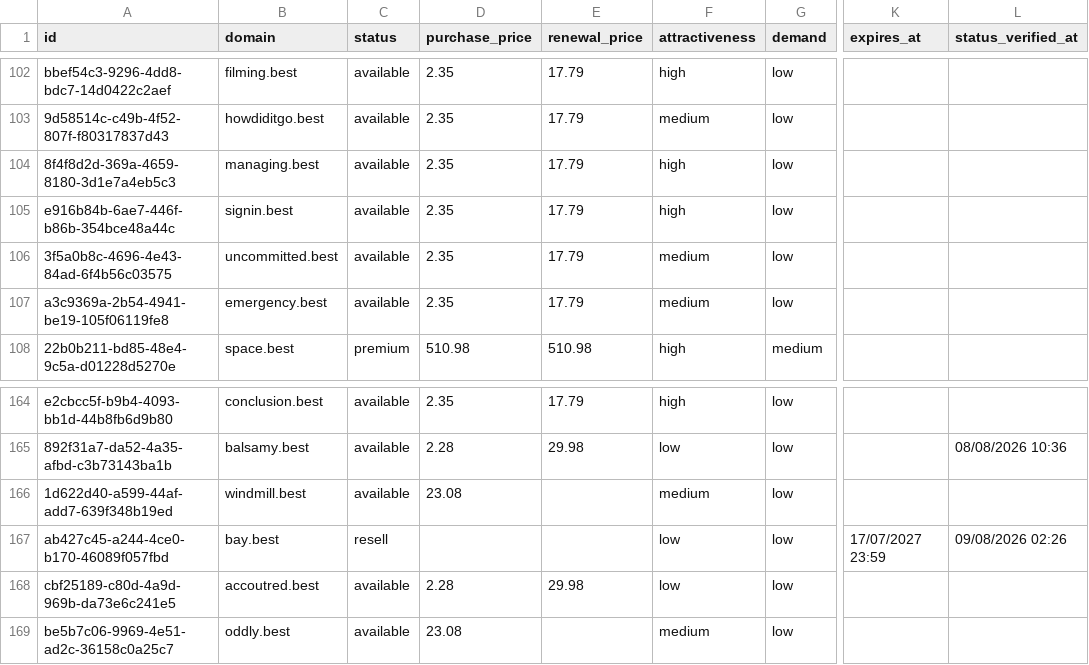
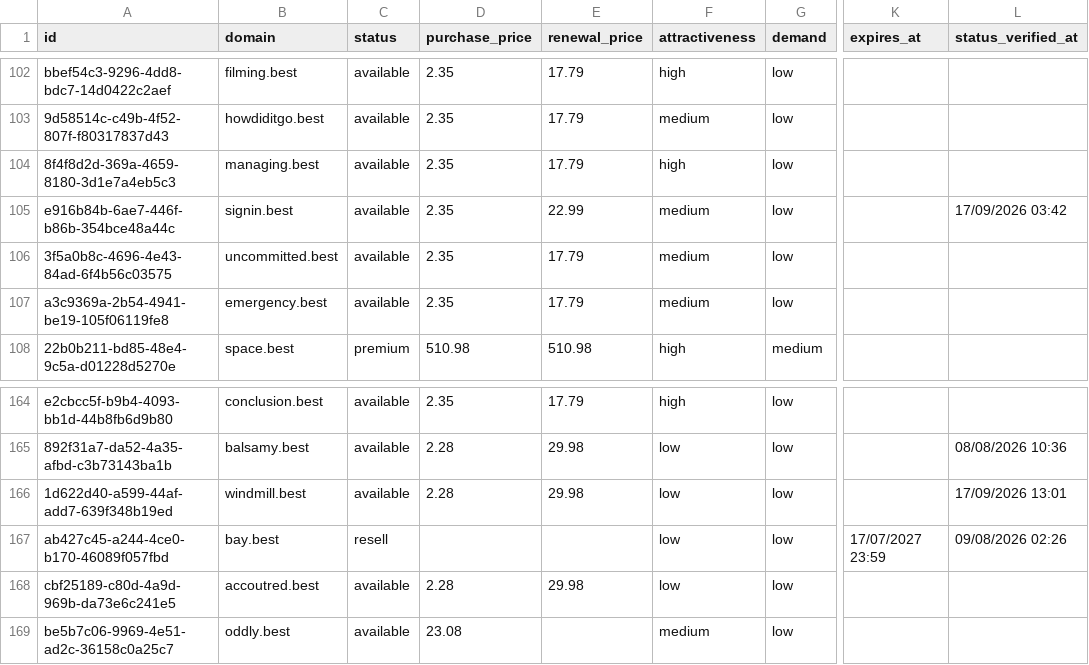
Before and after one commit to UniqueDomains/best-oneword-domains, a CSV file: best.csv, drawn as a sheet; only a part is shown, gaps mark what is left out; the diff names each change by its address in the sheet, - before the commit and + after, or states it on an @@ line.

Commit message:
Domains update

```diff
--- a/best.csv
+++ b/best.csv
-E105 (renewal_price): 17.79
+E105 (renewal_price): 22.99
-F105 (attractiveness): high
+F105 (attractiveness): medium
-L105 (status_verified_at): (empty)
+L105 (status_verified_at): 17/09/2026 03:42
-D166 (purchase_price): 23.08
+D166 (purchase_price): 2.28
-E166 (renewal_price): (empty)
+E166 (renewal_price): 29.98
-F166 (attractiveness): medium
+F166 (attractiveness): low
-L166 (status_verified_at): (empty)
+L166 (status_verified_at): 17/09/2026 13:01
```
Also changed, not shown: 4 other files.
